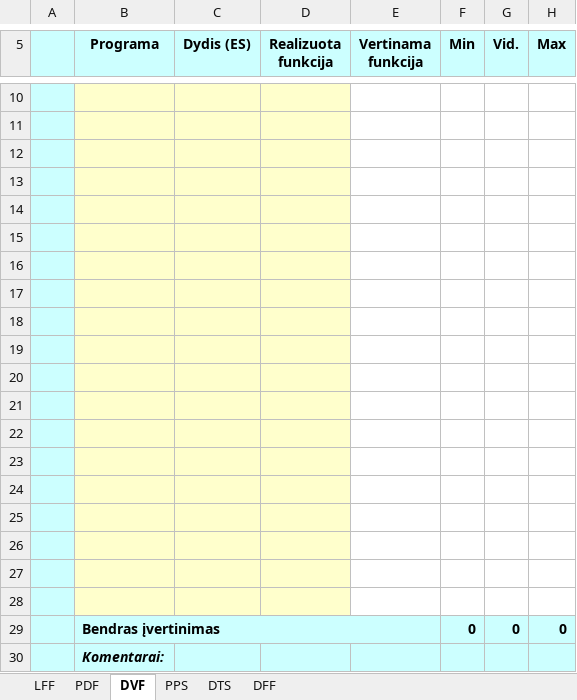
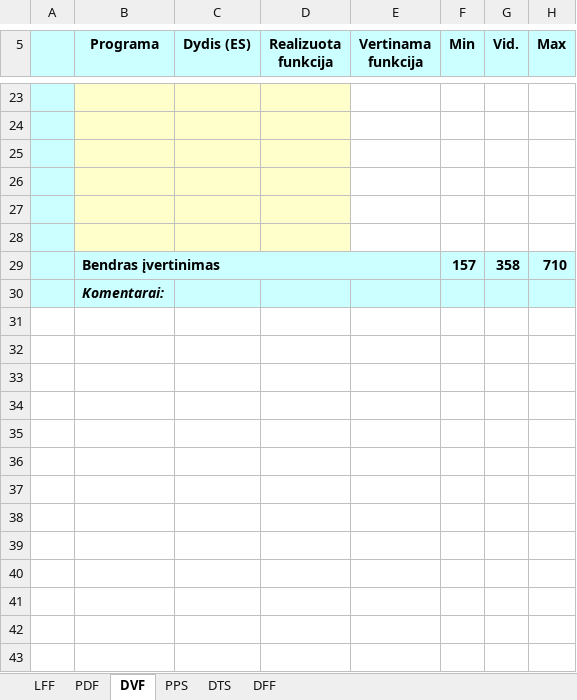
Before and after one commit to Makar1y/ADS-LAB-3, an Excel workbook: PSP.xlsx, sheet DVF, drawn as a sheet; only a part is shown, gaps mark what is left out; values as stored, in another font and other column widths than the file's, no borders; removed rows and columns are numbered as before the commit, all else as after; the diff covers the shown part only; the diff names each change by its address in the sheet, - before the commit and + after, or states it on an @@ line.

```diff
--- a/PSP.xlsx (sheet DVF)
+++ b/PSP.xlsx (sheet DVF)
-row 29: (empty)
+row 29:  | Bendras įvertinimas |  |  |  | 157 | 358 | 710
-B29:D29 fill: #FFFFCC
+B29:D29 fill: #CCFFFF
+B29:E29 merged
-E29:H29 fill: none
+E29:H29 fill: #CCFFFF
-row 17: (empty)
-row 18: (empty)
-row 19: (empty)
-row 20: (empty)
-row 21: (empty)
-row 22: (empty)
-row 23: (empty)
-row 24: (empty)
-row 25: (empty)
-row 26: (empty)
-row 27: (empty)
-row 28: (empty)
-row 29:  | Bendras įvertinimas |  |  |  | 0 | 0 | 0
```
Also changed, not shown: 14 added rows and 1 removed row elsewhere in this sheet, sheet PPS, sheet LFF, sheet PDF, formulas that keep their value.
